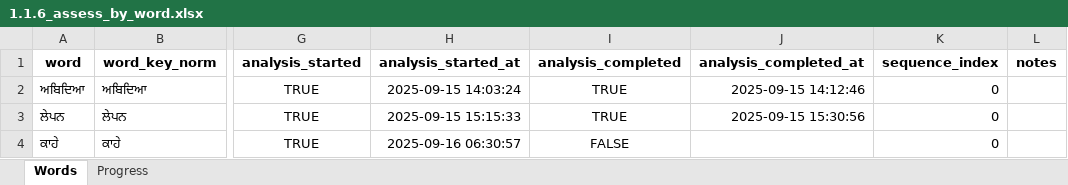
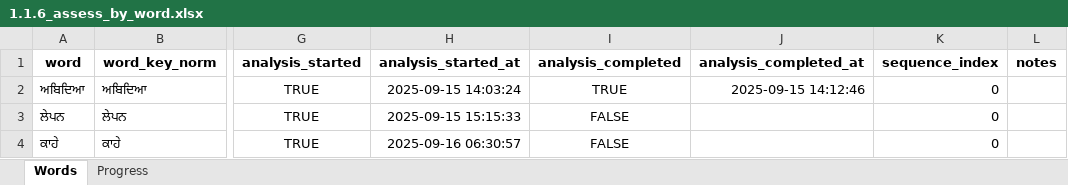
Before and after one commit to vije1711/Birha, an Excel workbook: 1.1.6_assess_by_word.xlsx, sheet Words, drawn as a sheet; only a part is shown, gaps mark what is left out; values as stored, in another font and other column widths than the file's, no borders; the diff names each change by its address in the sheet, - before the commit and + after, or states it on an @@ line.

```diff
--- a/1.1.6_assess_by_word.xlsx (sheet Words)
+++ b/1.1.6_assess_by_word.xlsx (sheet Words)
-I3 (analysis_completed): TRUE
+I3 (analysis_completed): FALSE
-J3 (analysis_completed_at): 2025-09-15 15:30:56
+J3 (analysis_completed_at): (empty)
```
Also changed, not shown: sheet Progress, 1 other file.
